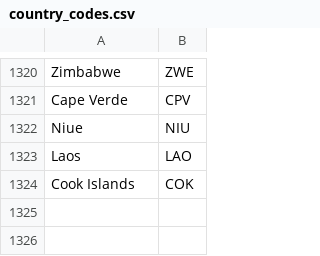
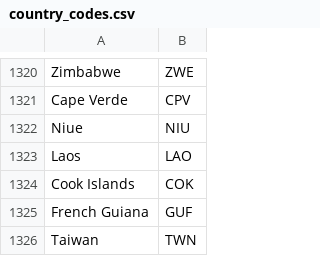
Before and after one commit to nigelvanherwijnen/programmeerproject, a CSV file: data_raw/country_codes.csv, drawn as a sheet; only a part is shown, gaps mark what is left out; the diff names each change by its address in the sheet, - before the commit and + after, or states it on an @@ line.

```diff
--- a/data_raw/country_codes.csv
+++ b/data_raw/country_codes.csv
+row 1325: French Guiana | GUF
+row 1326: Taiwan | TWN
```
Also changed, not shown: data_raw/2_GHG_per_capita/ghg_per_capita.csv, data_raw/4_Emission_by_gas/ghg_emission.csv, 2 other files.
